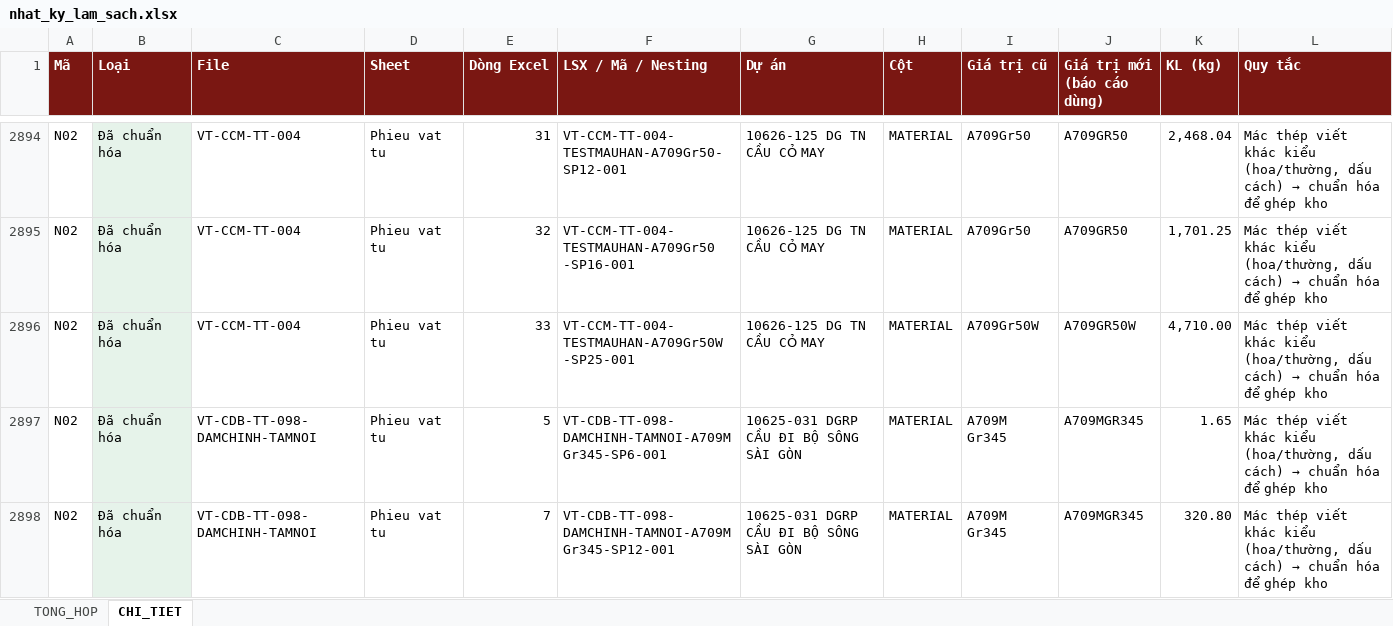
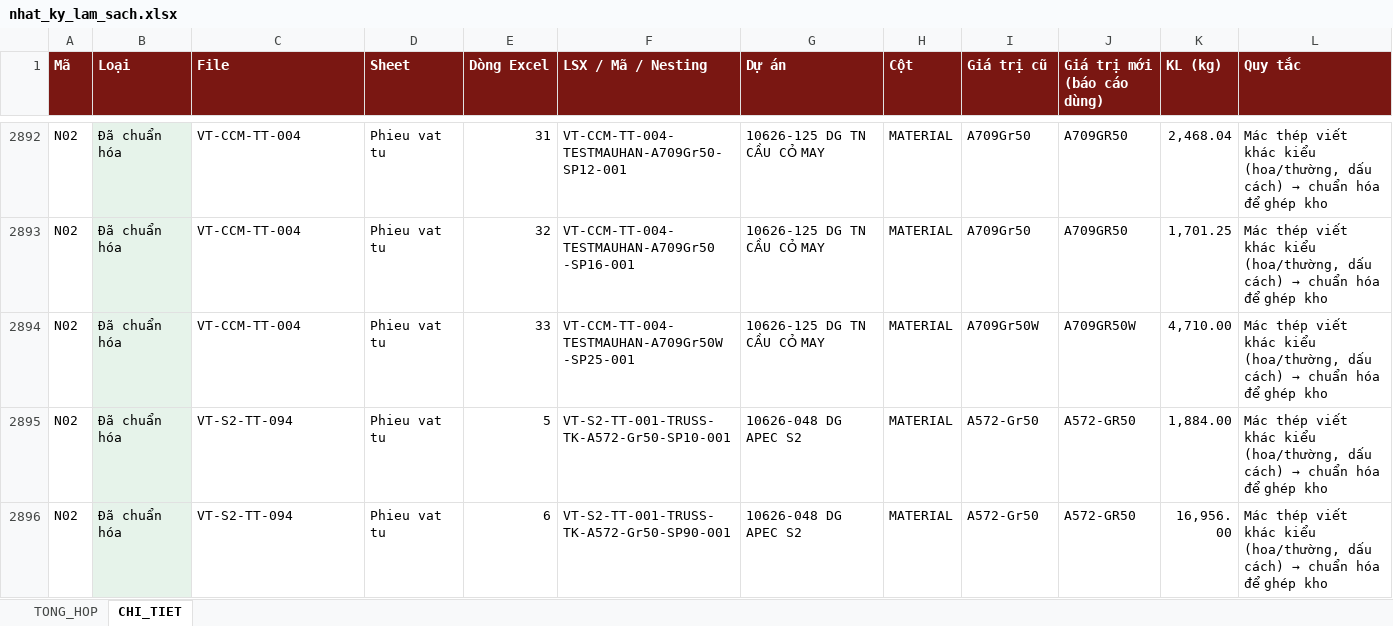
Before and after one commit to phucpt-hub/DDC-Shipyard, an Excel workbook: lich_su/2026-11-07/nhat_ky_lam_sach.xlsx, sheet CHI_TIET, drawn as a sheet; only a part is shown, gaps mark what is left out; the shorter side is filled out with more unchanged rows; values as stored, in another font and other column widths than the file's, no borders; the diff covers the shown part only; the diff names each change by its address in the sheet, - before the commit and + after, or states it on an @@ line.

```diff
--- a/lich_su/2026-11-07/nhat_ky_lam_sach.xlsx (sheet CHI_TIET)
+++ b/lich_su/2026-11-07/nhat_ky_lam_sach.xlsx (sheet CHI_TIET)
-row 2897: N02 | Đã chuẩn hóa | VT-CDB-TT-098-DAMCHINH-TAMNOI | Phieu vat tu | 5 | VT-CDB-TT-098-DAMCHINH-TAMNOI-A709M Gr345-SP6-001 | 10625-031 DGRP CẦU ĐI BỘ SÔNG SÀI GÒN | MATERIAL | A709M Gr345 | A709MGR345 | 1.65 | Mác thép viết khác kiểu (hoa/thường, dấu cách) → chuẩn hóa để ghép kho
-row 2898: N02 | Đã chuẩn hóa | VT-CDB-TT-098-DAMCHINH-TAMNOI | Phieu vat tu | 7 | VT-CDB-TT-098-DAMCHINH-TAMNOI-A709M Gr345-SP12-001 | 10625-031 DGRP CẦU ĐI BỘ SÔNG SÀI GÒN | MATERIAL | A709M Gr345 | A709MGR345 | 320.80 | Mác thép viết khác kiểu (hoa/thường, dấu cách) → chuẩn hóa để ghép kho
```
Also changed, not shown: 3 removed rows elsewhere in this sheet, sheet TONG_HOP, nhat_ky_lam_sach.xlsx, 2 other files.
